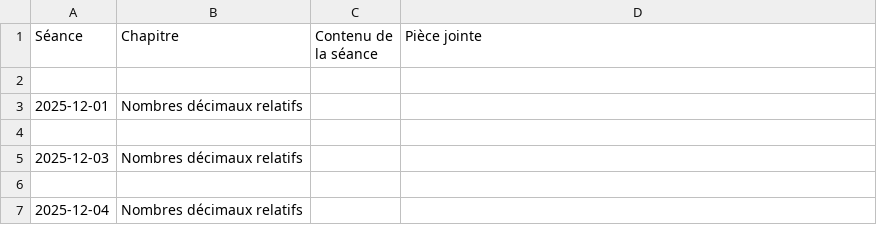
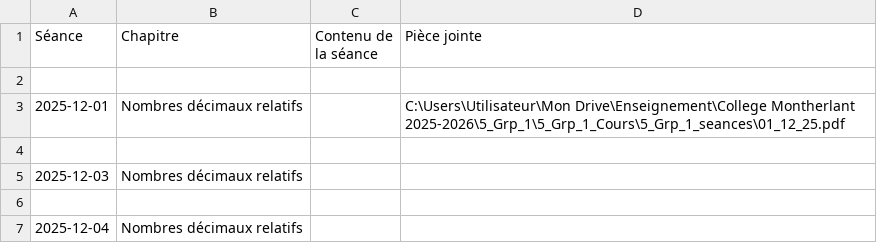
Before and after one commit to EnseignementMath/cours-de-maths, a CSV file: docs/progressions/College Montherlant 2025-2026/5_Grp_1_Cours_DEBUG_avant_filtre.csv, drawn as a sheet; only a part is shown.

Commit message:
auto: maj progressions + index + pièces jointes (2025-11-27 20:44:32)

```diff
--- a/docs/progressions/College Montherlant 2025-2026/5_Grp_1_Cours_DEBUG_avant_filtre.csv
+++ b/docs/progressions/College Montherlant 2025-2026/5_Grp_1_Cours_DEBUG_avant_filtre.csv
@@ -2,3 +2,3 @@ Séance,Chapitre,Contenu de la séance,Pièce jointe
 
-2025-12-01,Nombres décimaux relatifs,,
+2025-12-01,Nombres décimaux relatifs,,C:\Users\Utilisateur\Mon Drive\Enseignement\College Montherlant 2025-2026\5_Grp_1\5_Grp_1_Cours\5_Grp_1_seances\01_12_25.pdf
 
```
Also changed, not shown: 5 other files.
